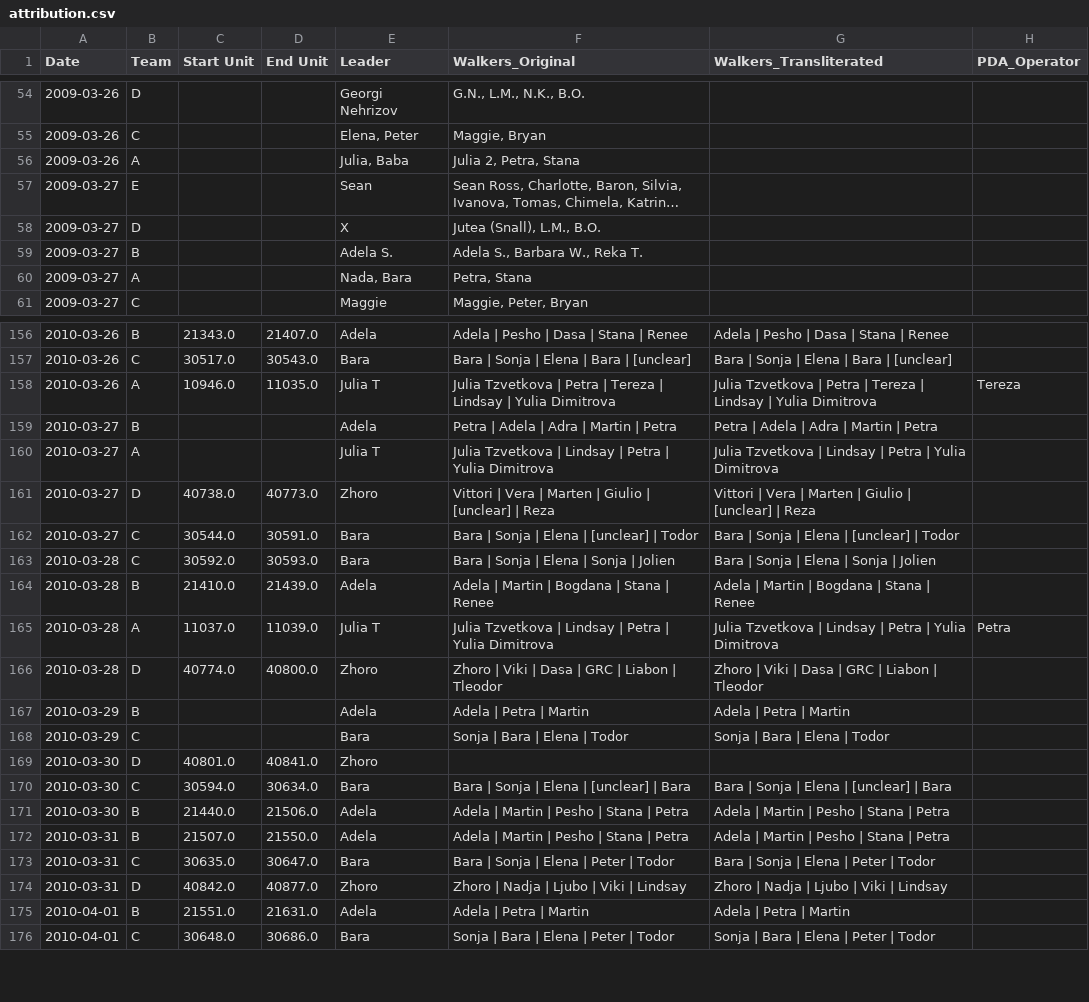
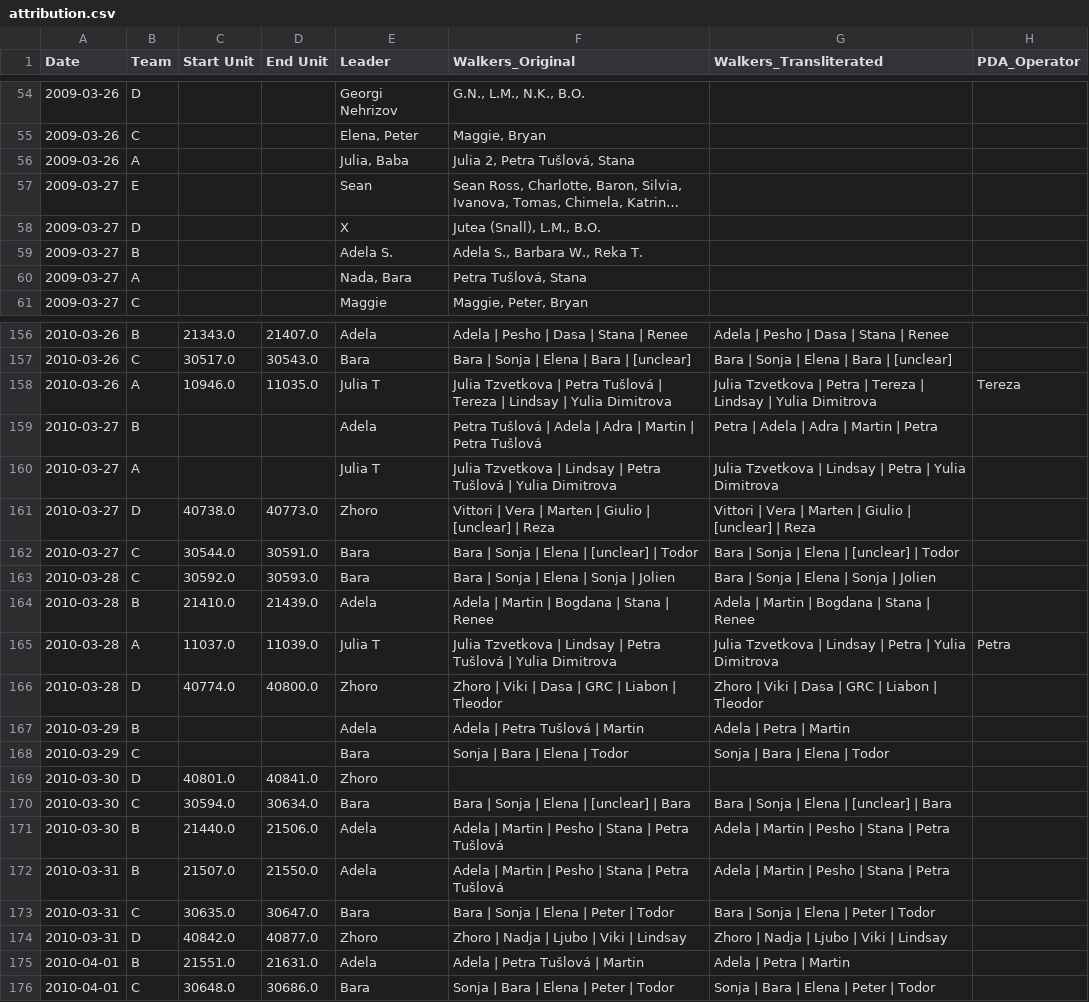
Before and after one commit to saross/trap-extraction, a CSV file: outputs/attribution.csv, drawn as a sheet; only a part is shown, gaps mark what is left out; long unchanged cells end in …; the diff covers the shown part only; the diff names each change by its address in the sheet, - before the commit and + after, or states it on an @@ line.

```diff
--- a/outputs/attribution.csv
+++ b/outputs/attribution.csv
-F56 (Walkers_Original): Julia 2, Petra, Stana
+F56 (Walkers_Original): Julia 2, Petra Tušlová, Stana
-F60 (Walkers_Original): Petra, Stana
+F60 (Walkers_Original): Petra Tušlová, Stana
-F158 (Walkers_Original): …| Petra | Tereza…
+F158 (Walkers_Original): …| Petra Tušlová | Tereza…
-F159 (Walkers_Original): Petra | Adela | Adra | Martin | Petra
+F159 (Walkers_Original): Petra Tušlová | Adela | Adra | Martin | Petra Tušlová
-F160 (Walkers_Original): …| Petra | Yulia…
+F160 (Walkers_Original): …| Petra Tušlová | Yulia…
-F165 (Walkers_Original): …| Petra | Yulia…
+F165 (Walkers_Original): …| Petra Tušlová | Yulia…
-F167 (Walkers_Original): Adela | Petra | Martin
+F167 (Walkers_Original): Adela | Petra Tušlová | Martin
-F171:F172 (Walkers_Original): Adela | Martin | Pesho | Stana | Petra
+F171:F172 (Walkers_Original): Adela | Martin | Pesho | Stana | Petra Tušlová
-F175 (Walkers_Original): Adela | Petra | Martin
+F175 (Walkers_Original): Adela | Petra Tušlová | Martin
```
Also changed, not shown: 33 edited cells elsewhere in this file, outputs/name-mapping.csv, 4 other files.
